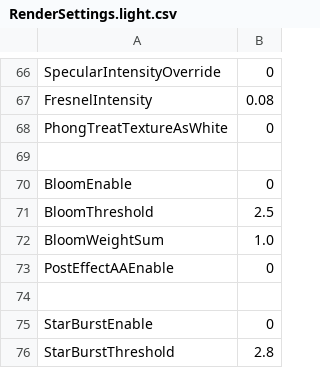
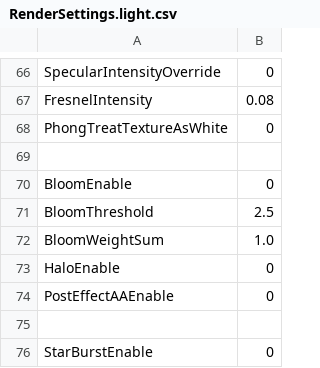
Before and after one commit to bibindon/RedFortressRender, a CSV file: Sample/RenderSettings.light.csv, drawn as a sheet; only a part is shown, gaps mark what is left out; the shorter side is filled out with more unchanged rows; the diff names each change by its address in the sheet, - before the commit and + after, or states it on an @@ line.

```diff
--- a/Sample/RenderSettings.light.csv
+++ b/Sample/RenderSettings.light.csv
+row 73: HaloEnable | 0
```
Also changed, not shown: Sample/RenderSettings.csv, Sample/RenderSettings.night.csv, 18 other files.
